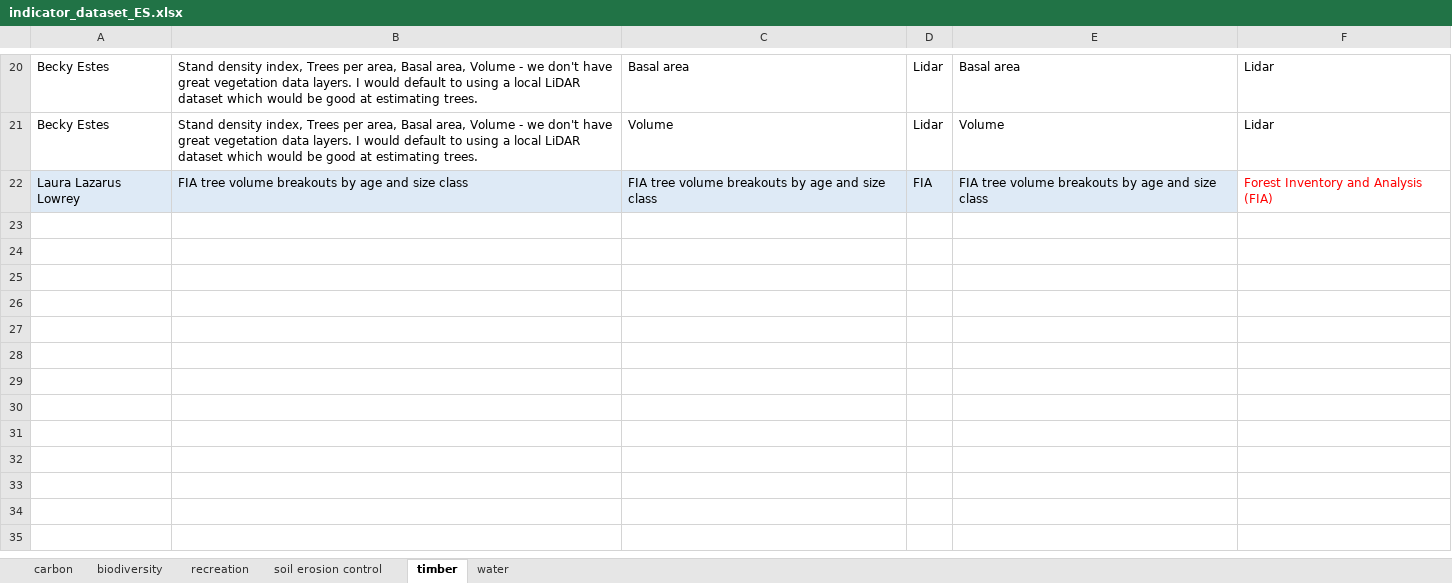
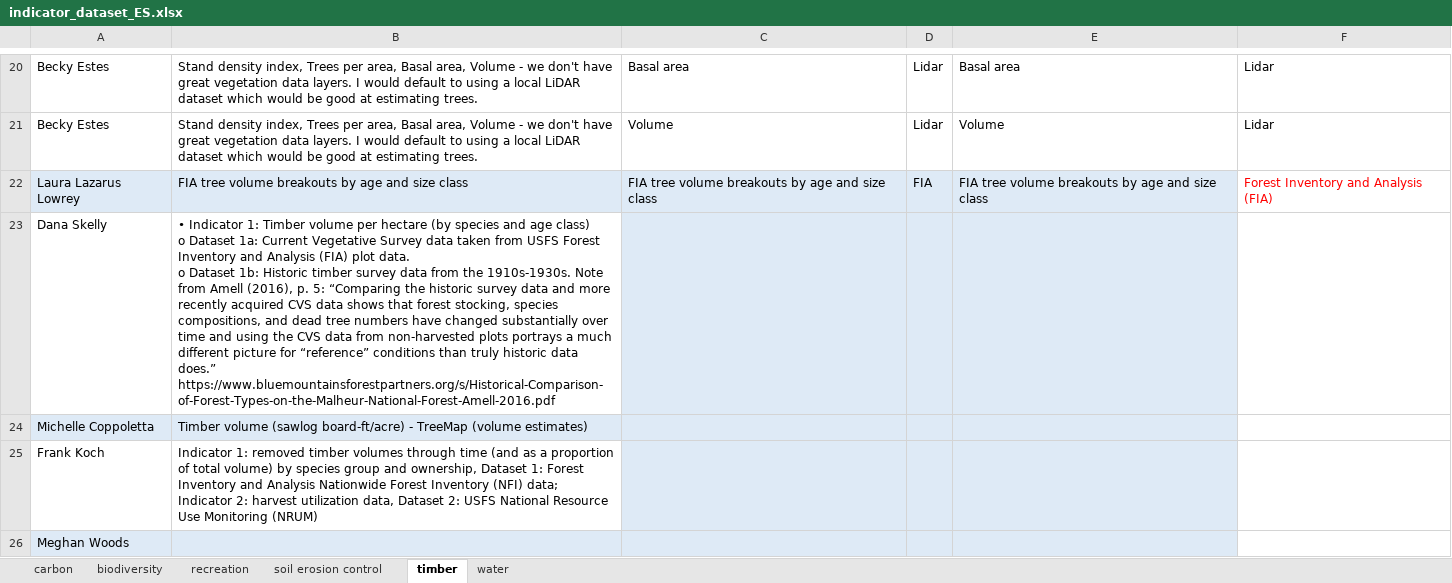
Before and after one commit to th2018/WEST_COAST_ES, an Excel workbook: pre_workshop_survey/indicator_dataset_ES/indicator_dataset_ES.xlsx, sheet timber, drawn as a sheet; only a part is shown, gaps mark what is left out; values as stored, in another font and other column widths than the file's, no borders; charts and pictures and table styles not drawn; ↵ is a line break in a cell; the diff names each change by its address in the sheet, - before the commit and + after, or states it on an @@ line.

```diff
--- a/pre_workshop_survey/indicator_dataset_ES/indicator_dataset_ES.xlsx (sheet timber)
+++ b/pre_workshop_survey/indicator_dataset_ES/indicator_dataset_ES.xlsx (sheet timber)
+row 23: Dana Skelly | • Indicator 1: Timber volume per hectare (by species and age class) ↵ o Dataset 1a: Current Vegetative Survey data taken from USFS Forest Inventory and Analysis (FIA) plot data. ↵ o Dataset 1b: Historic timber survey data from the 1910s-1930s. Note from Amell (2016), p. 5: “Comparing the historic survey data and more recently acquired CVS data shows that forest stocking, species compositions, and dead tree numbers have changed substantially over time and using the CVS data from non-harvested plots portrays a much different picture for “reference” conditions than truly historic data does.” https://www.bluemountainsforestpartners.org/s/Historical-Comparison-of-Forest-Types-on-the-Malheur-National-Forest-Amell-2016.pdf
+row 24: Michelle Coppoletta | Timber volume (sawlog board-ft/acre) - TreeMap (volume estimates)
+row 25: Frank Koch | Indicator 1: removed timber volumes through time (and as a proportion of total volume) by species group and ownership, Dataset 1: Forest Inventory and Analysis Nationwide Forest Inventory (NFI) data; Indicator 2: harvest utilization data, Dataset 2: USFS National Resource Use Monitoring (NRUM)
+row 26: Meghan Woods
```
Also changed, not shown: sheet biodiversity, sheet carbon, sheet soil erosion control, sheet water, sheet recreation, 1 other file.
